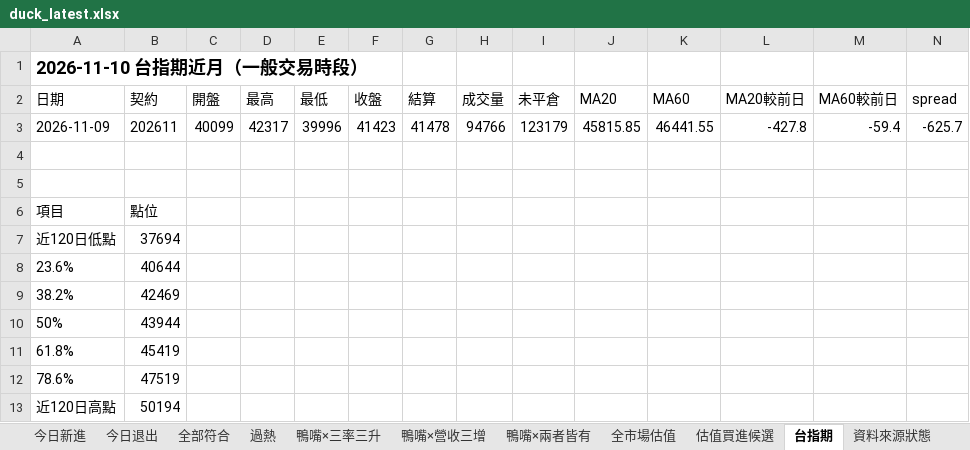
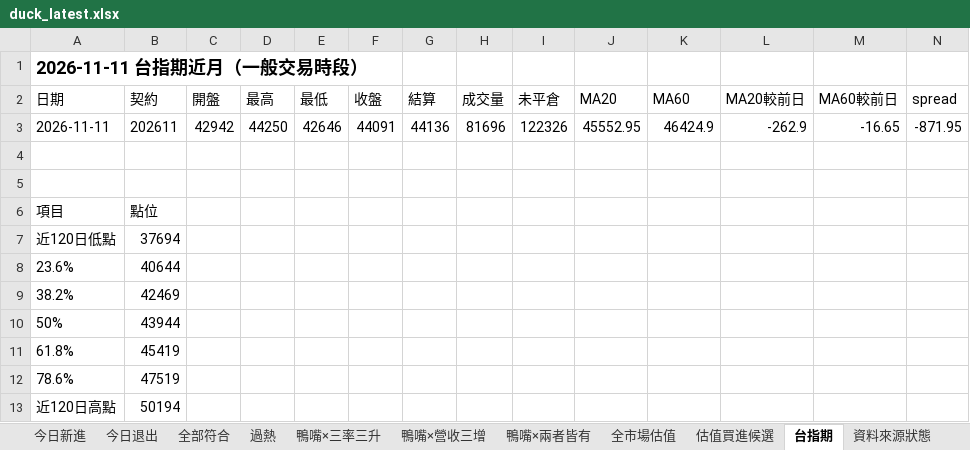
Before and after one commit to Richard82611/tw-stock-dashboard-test, an Excel workbook: duck_latest.xlsx, sheet 台指期, drawn as a sheet; only a part is shown; values as stored, in another font and other column widths than the file's, no borders; removed rows and columns are numbered as before the commit, all else as after; rows hold the shown columns only; the diff names each change by its address in the sheet, - before the commit and + after, or states it on an @@ line.

```diff
--- a/duck_latest.xlsx (sheet 台指期)
+++ b/duck_latest.xlsx (sheet 台指期)
-A1 (日期): 2026-11-10 台指期近月（一般交易時段）
+A1 (日期): 2026-11-11 台指期近月（一般交易時段）
-row 3: 2026-11-09 | 202611 | 40099 | 42317 | 39996 | 41423 | 41478 | 94766 | 123179 | 45815.85 | 46441.55 | -427.8 | -59.4 | -625.7
+row 3: 2026-11-11 | 202611 | 42942 | 44250 | 42646 | 44091 | 44136 | 81696 | 122326 | 45552.95 | 46424.9 | -262.9 | -16.65 | -871.95
```
Also changed, not shown: sheet 全市場整合篩選, sheet 全市場估值, sheet 估值買進候選, sheet 全部符合, sheet 即將可能符合, sheet 基本面全市場驗收, 7 more sheets, 7 other files.
